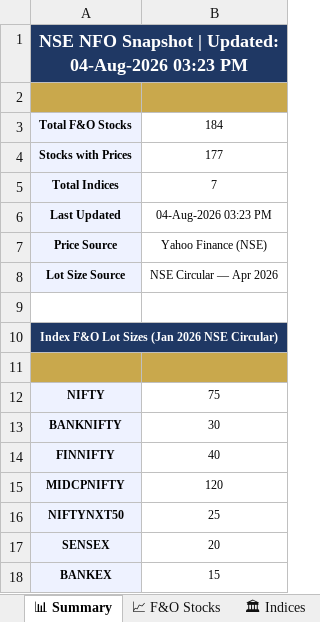
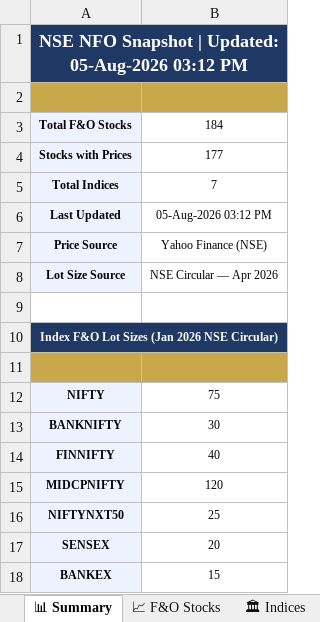
Before and after one commit to spurandhar0/nfo-lot-size-tracker, an Excel workbook: data/nfo_lot_sizes.xlsx, sheet 📊 Summary, drawn as a sheet; values as stored, in another font and other column widths than the file's, no borders; the diff names each change by its address in the sheet, - before the commit and + after, or states it on an @@ line.

```diff
--- a/data/nfo_lot_sizes.xlsx (sheet 📊 Summary)
+++ b/data/nfo_lot_sizes.xlsx (sheet 📊 Summary)
-A1: …| Updated: 04-Aug-2026 03:23 PM
+A1: …| Updated: 05-Aug-2026 03:12 PM
-B6: 04-Aug-2026 03:23 PM
+B6: 05-Aug-2026 03:12 PM
```
Also changed, not shown: sheet 📈 F&O Stocks, sheet 📋 Change Log, sheet 🏛 Indices, 1 other file.
